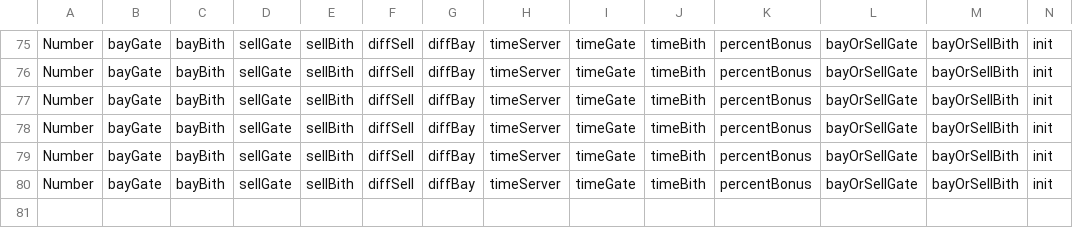
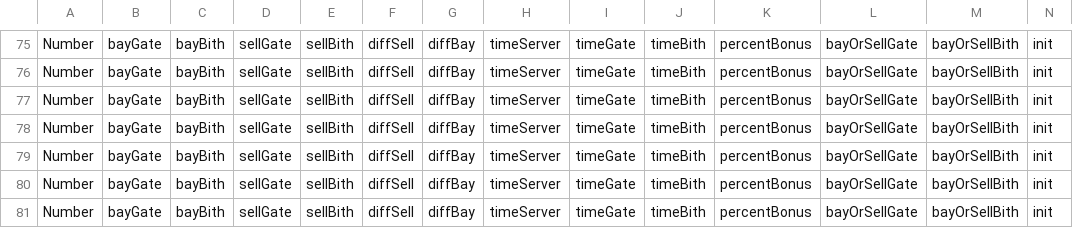
Before and after one commit to illusionoff/criptoarbitr_test, a CSV file: logs/test_profit_1.csv, drawn as a sheet; only a part is shown, gaps mark what is left out; the diff names each change by its address in the sheet, - before the commit and + after, or states it on an @@ line.

```diff
--- a/logs/test_profit_1.csv
+++ b/logs/test_profit_1.csv
+row 81: Number | bayGate | bayBith | sellGate | sellBith | diffSell | diffBay | timeServer | timeGate | timeBith | percentBonus | bayOrSellGate | bayOrSellBith | init
```
Also changed, not shown: 4 other files.
